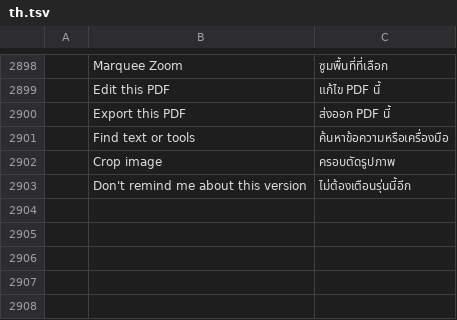
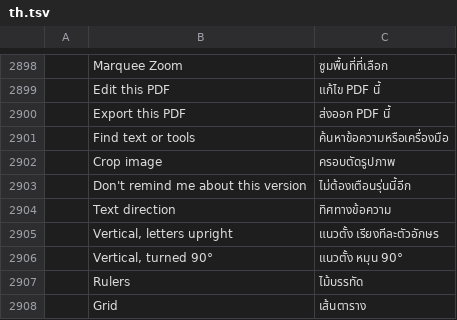
Before and after one commit to mixlnwuu/pdfcraft, a TSV file: crates/ui-egui/src/i18n/th.tsv, drawn as a sheet; only a part is shown, gaps mark what is left out; the diff names each change by its address in the sheet, - before the commit and + after, or states it on an @@ line.

```diff
--- a/crates/ui-egui/src/i18n/th.tsv
+++ b/crates/ui-egui/src/i18n/th.tsv
+row 2904:  | Text direction | ทิศทางข้อความ
+row 2905:  | Vertical, letters upright | แนวตั้ง เรียงทีละตัวอักษร
+row 2906:  | Vertical, turned 90° | แนวตั้ง หมุน 90°
+row 2907:  | Rulers | ไม้บรรทัด
+row 2908:  | Grid | เส้นตาราง
```
Also changed, not shown: 42 other files.
